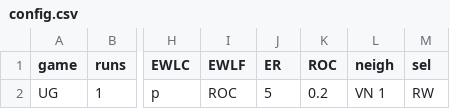
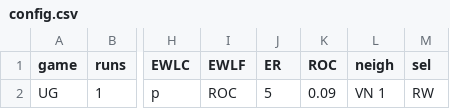
Before and after one commit to EvanORiordan/evoUG2, a CSV file: config.csv, drawn as a sheet; only a part is shown, gaps mark what is left out; the diff names each change by its address in the sheet, - before the commit and + after, or states it on an @@ line.

```diff
--- a/config.csv
+++ b/config.csv
-K2 (ROC): 0.2
+K2 (ROC): 0.09
```
Also changed, not shown: 2 other files.
